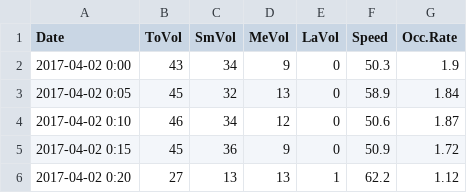
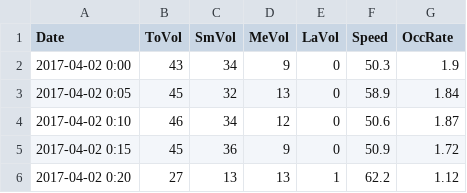
Before and after one commit to hongsukyi/Lectures, a CSV file: data/vds16.csv, drawn as a sheet; only a part is shown.

Commit message:
vds16.csv

```diff
--- a/data/vds16.csv
+++ b/data/vds16.csv
@@ -1,2 +1,2 @@
-Date,ToVol,SmVol,MeVol,LaVol,Speed,Occ.Rate
+Date,ToVol,SmVol,MeVol,LaVol,Speed,OccRate
 2017-04-02 0:00,43,34,9,0,50.3,1.9
```
